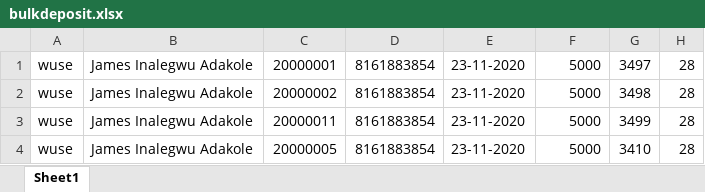
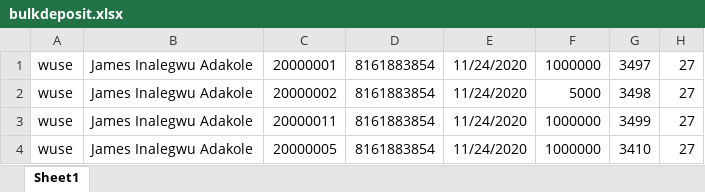
Before and after one commit to sekani-tech/sekani, an Excel workbook: mfi/bulkWork/bulkdeposit.xlsx, sheet Sheet1, drawn as a sheet; values as stored, in another font and other column widths than the file's, no borders; the diff names each change by its address in the sheet, - before the commit and + after, or states it on an @@ line.

Commit message:
bulk upload done and checks done accordingly

```diff
--- a/mfi/bulkWork/bulkdeposit.xlsx (sheet Sheet1)
+++ b/mfi/bulkWork/bulkdeposit.xlsx (sheet Sheet1)
-E1:E4: 23-11-2020
+E1:E4: 11/24/2020
-F1: 5000
+F1: 1000000
-H1:H4: 28
+H1:H4: 27
-F3:F4: 5000
+F3:F4: 1000000
```
Also changed, not shown: 5 other files.
